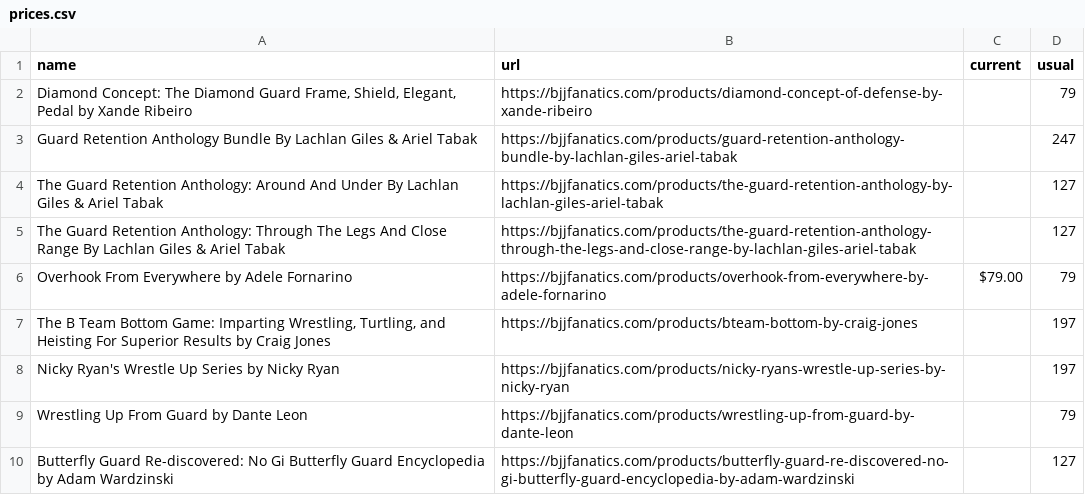
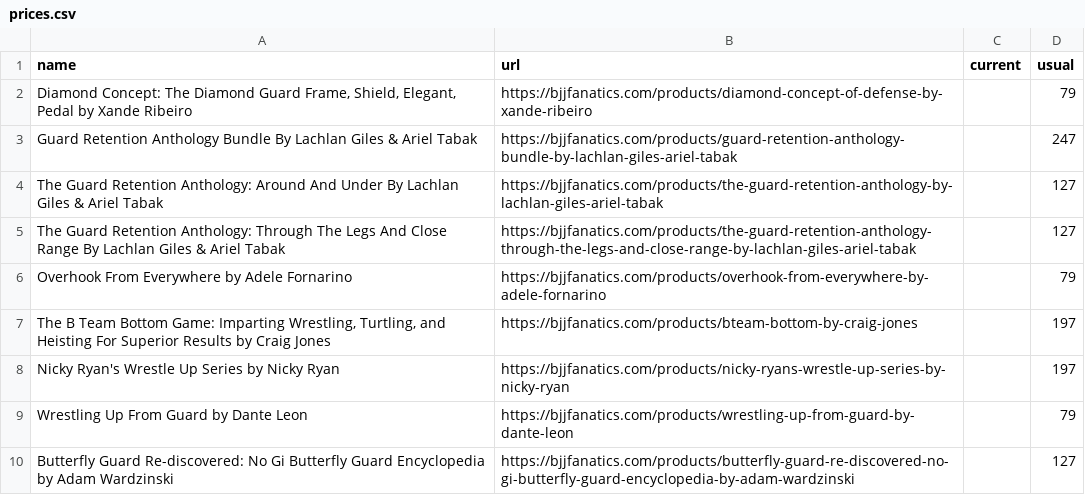
Before and after one commit to eyeseast/fanatics, a CSV file: prices.csv, drawn as a sheet; only a part is shown.

```diff
--- a/prices.csv
+++ b/prices.csv
@@ -5,3 +5,3 @@ The Guard Retention Anthology: Around And Under By Lachlan Giles & Ariel Tabak,h
 The Guard Retention Anthology: Through The Legs And Close Range By Lachlan Giles & Ariel Tabak,https://bjjfanatics.com/products/the-guard-retention-anthology-through-the-legs-and-close-range-by-lachlan-giles-ariel-tabak,,127
-Overhook From Everywhere by Adele Fornarino,https://bjjfanatics.com/products/overhook-from-everywhere-by-adele-fornarino,$79.00,79
+Overhook From Everywhere by Adele Fornarino,https://bjjfanatics.com/products/overhook-from-everywhere-by-adele-fornarino,,79
 "The B Team Bottom Game: Imparting Wrestling, Turtling, and Heisting For Superior Results by Craig Jones",https://bjjfanatics.com/products/bteam-bottom-by-craig-jones,,197
```
Also changed, not shown: 1 other file.
